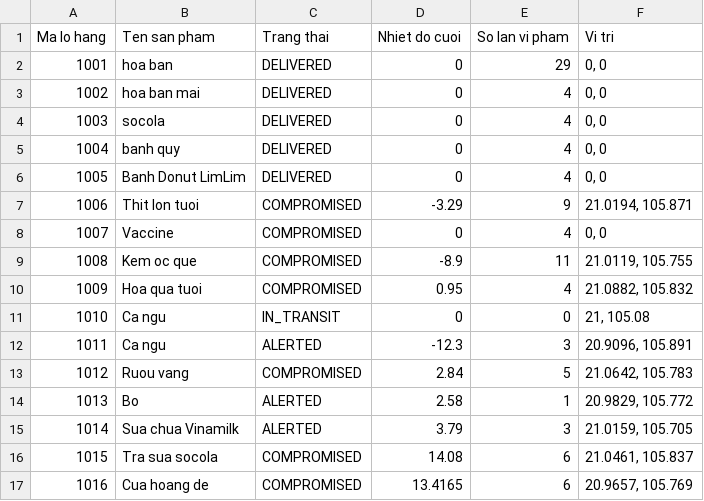
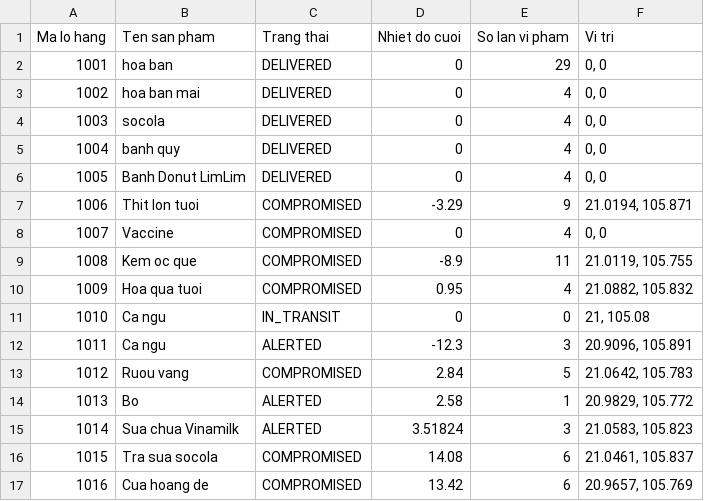
Before and after one commit to tranphuonganh050-a11y/temperature-sensor-system, a CSV file: output/ColdChain_Compliance_Report.csv, drawn as a sheet.

```diff
--- a/output/ColdChain_Compliance_Report.csv
+++ b/output/ColdChain_Compliance_Report.csv
@@ -14,4 +14,4 @@ Ma lo hang, Ten san pham, Trang thai, Nhiet do cuoi, So lan vi pham, Vi tri
 1013,"Bo",ALERTED,2.58,1,"20.9829, 105.772"
-1014,"Sua chua Vinamilk",ALERTED,3.79,3,"21.0159, 105.705"
+1014,"Sua chua Vinamilk",ALERTED,3.51824,3,"21.0583, 105.823"
 1015,"Tra sua socola",COMPROMISED,14.08,6,"21.0461, 105.837"
-1016,"Cua hoang de",COMPROMISED,13.4165,6,"20.9657, 105.769"
+1016,"Cua hoang de",COMPROMISED,13.42,6,"20.9657, 105.769"
```
Also changed, not shown: 4 other files.
